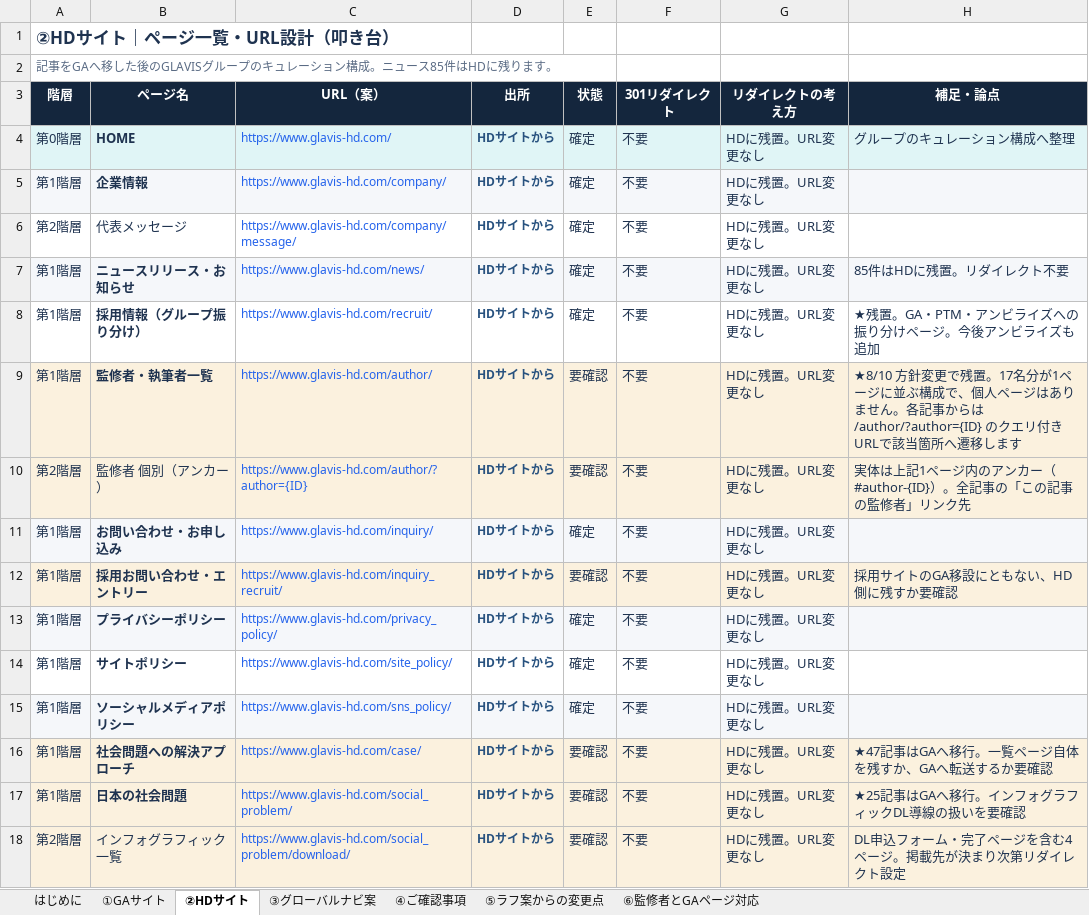
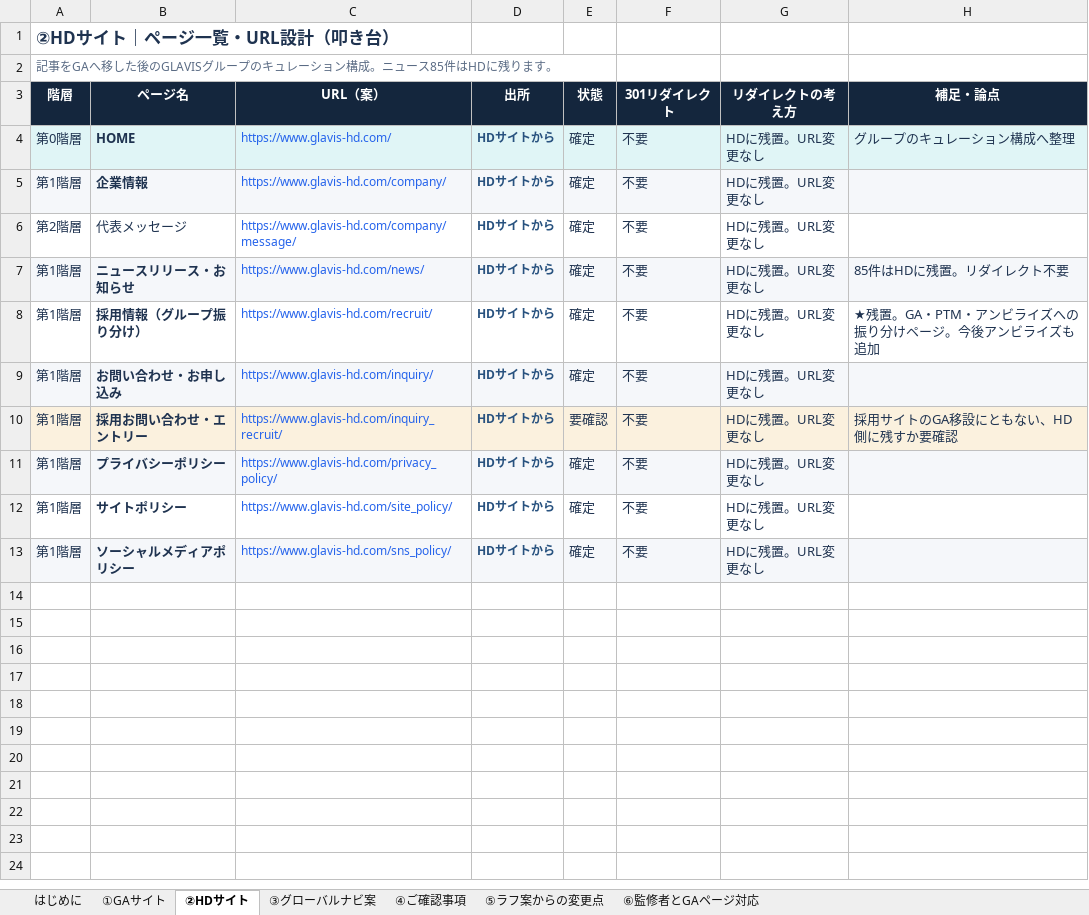
Before and after one commit to ITLINE-kodama/glavis-migration-dashboard, an Excel workbook: sitemap/glavis-sitemap-url-list.xlsx, sheet ②HDサイト, drawn as a sheet; values as stored, in another font and other column widths than the file's, no borders; the diff names each change by its address in the sheet, - before the commit and + after, or states it on an @@ line.

```diff
--- a/sitemap/glavis-sitemap-url-list.xlsx (sheet ②HDサイト)
+++ b/sitemap/glavis-sitemap-url-list.xlsx (sheet ②HDサイト)
-row 9: 第1階層 | 監修者・執筆者一覧 | https://www.glavis-hd.com/author/ | HDサイトから | 要確認 | 不要 | HDに残置。URL変更なし | ★8/10 方針変更で残置。17名分が1ページに並ぶ構成で、個人ページはありません。各記事からは /author/?author={ID} のクエリ付きURLで該当箇所へ遷移します
-row 10: 第2階層 | 監修者 個別（アンカー） | https://www.glavis-hd.com/author/?author={ID} | HDサイトから | 要確認 | 不要 | HDに残置。URL変更なし | 実体は上記1ページ内のアンカー（#author-{ID}）。全記事の「この記事の監修者」リンク先
-row 16: 第1階層 | 社会問題への解決アプローチ | https://www.glavis-hd.com/case/ | HDサイトから | 要確認 | 不要 | HDに残置。URL変更なし | ★47記事はGAへ移行。一覧ページ自体を残すか、GAへ転送するか要確認
-row 17: 第1階層 | 日本の社会問題 | https://www.glavis-hd.com/social_problem/ | HDサイトから | 要確認 | 不要 | HDに残置。URL変更なし | ★25記事はGAへ移行。インフォグラフィックDL導線の扱いを要確認
-row 18: 第2階層 | インフォグラフィック一覧 | https://www.glavis-hd.com/social_problem/download/ | HDサイトから | 要確認 | 不要 | HDに残置。URL変更なし | DL申込フォーム・完了ページを含む4ページ。掲載先が決まり次第リダイレクト設定
```
Also changed, not shown: sheet ④ご確認事項, sheet ⑤ラフ案からの変更点, sheet ①GAサイト, sheet はじめに, redirect/glavis-redirect-url-list.xlsx, 3 other files.
